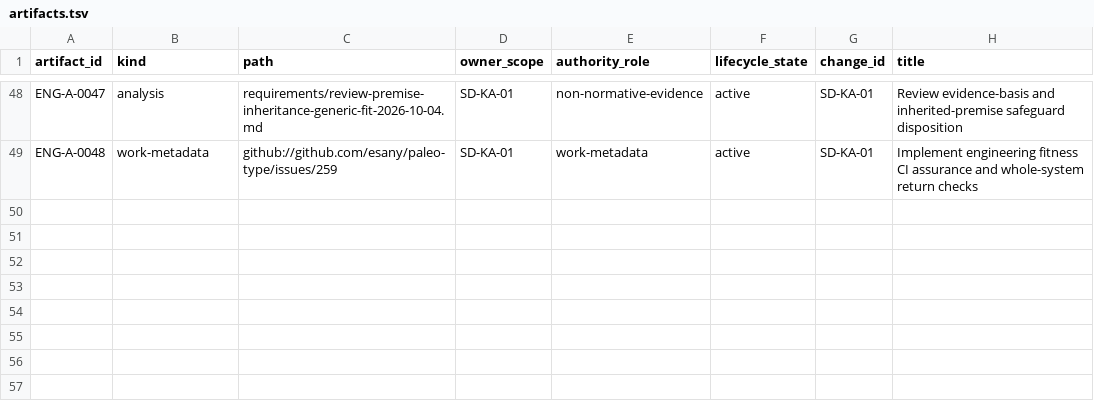
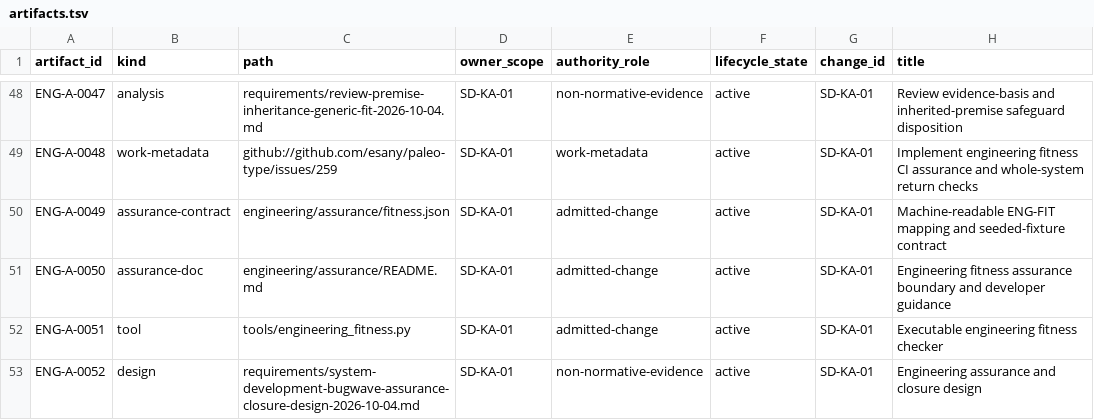
Before and after one commit to esany/paleo-type, a TSV file: engineering/catalog/artifacts.tsv, drawn as a sheet; only a part is shown, gaps mark what is left out.

Commit message:
SD-KA-01 WP4: register assurance owners

```diff
--- a/engineering/catalog/artifacts.tsv
+++ b/engineering/catalog/artifacts.tsv
@@ -49 +49,5 @@ ENG-A-0047	analysis	requirements/review-premise-inheritance-generic-fit-2026-10-
 ENG-A-0048	work-metadata	github://github.com/esany/paleo-type/issues/259	SD-KA-01	work-metadata	active	SD-KA-01	Implement engineering fitness CI assurance and whole-system return checks
+ENG-A-0049	assurance-contract	engineering/assurance/fitness.json	SD-KA-01	admitted-change	active	SD-KA-01	Machine-readable ENG-FIT mapping and seeded-fixture contract
+ENG-A-0050	assurance-doc	engineering/assurance/README.md	SD-KA-01	admitted-change	active	SD-KA-01	Engineering fitness assurance boundary and developer guidance
+ENG-A-0051	tool	tools/engineering_fitness.py	SD-KA-01	admitted-change	active	SD-KA-01	Executable engineering fitness checker
+ENG-A-0052	design	requirements/system-development-bugwave-assurance-closure-design-2026-10-04.md	SD-KA-01	non-normative-evidence	active	SD-KA-01	Engineering assurance and closure design
```
